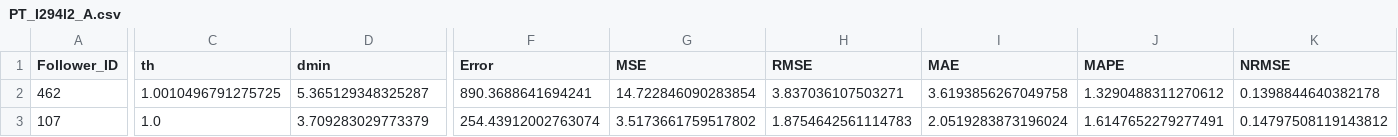
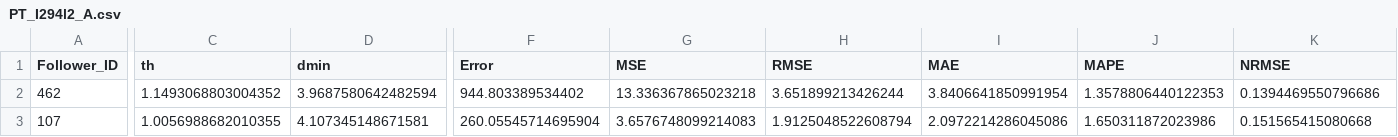
Before and after one commit to lotlouischoitslab/Comparison-of-Autonomous-Vehicles-Control-Models, a CSV file: Results/01CTH/PT_I294l2_A.csv, drawn as a sheet; only a part is shown, gaps mark what is left out; the diff covers the shown part only; the diff names each change by its address in the sheet, - before the commit and + after, or states it on an @@ line.

```diff
--- a/Results/01CTH/PT_I294l2_A.csv
+++ b/Results/01CTH/PT_I294l2_A.csv
-C2 (th): 1.0010496791275725
+C2 (th): 1.1493068803004352
-D2 (dmin): 5.365129348325287
+D2 (dmin): 3.9687580642482594
-F2 (Error): 890.3688641694241
+F2 (Error): 944.803389534402
-G2 (MSE): 14.722846090283854
+G2 (MSE): 13.336367865023218
-H2 (RMSE): 3.837036107503271
+H2 (RMSE): 3.651899213426244
-I2 (MAE): 3.6193856267049758
+I2 (MAE): 3.8406641850991954
-J2 (MAPE): 1.3290488311270612
+J2 (MAPE): 1.3578806440122353
-K2 (NRMSE): 0.1398844640382178
+K2 (NRMSE): 0.1394469550796686
-C3 (th): 1.0
+C3 (th): 1.0056988682010355
-D3 (dmin): 3.709283029773379
+D3 (dmin): 4.107345148671581
-F3 (Error): 254.43912002763074
+F3 (Error): 260.05545714695904
-G3 (MSE): 3.5173661759517802
+G3 (MSE): 3.6576748099214083
-H3 (RMSE): 1.8754642561114783
+H3 (RMSE): 1.9125048522608794
-I3 (MAE): 2.0519283873196024
+I3 (MAE): 2.0972214286045086
-J3 (MAPE): 1.6147652279277491
+J3 (MAPE): 1.650311872023986
-K3 (NRMSE): 0.14797508119143812
+K3 (NRMSE): 0.151565415080668
```
Also changed, not shown: 121 edited cells elsewhere in this file, Results/01CTH/PT_I294l1_A.csv, Results/01CTH/PT_I395_A.csv, 33 other files.
